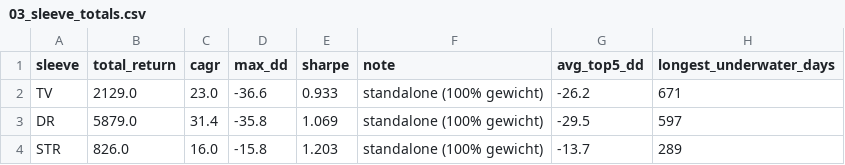
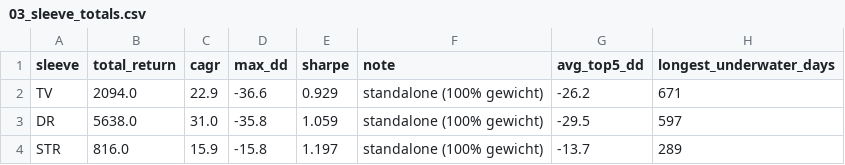
Before and after one commit to Jornvv/VTS-Dashboard, a CSV file: data/v20_report/03_sleeve_totals.csv, drawn as a sheet.

```diff
--- a/data/v20_report/03_sleeve_totals.csv
+++ b/data/v20_report/03_sleeve_totals.csv
@@ -1,4 +1,4 @@
 sleeve,total_return,cagr,max_dd,sharpe,note,avg_top5_dd,longest_underwater_days
-TV,2129.0,23.0,-36.6,0.933,standalone (100% gewicht),-26.2,671
-DR,5879.0,31.4,-35.8,1.069,standalone (100% gewicht),-29.5,597
-STR,826.0,16.0,-15.8,1.203,standalone (100% gewicht),-13.7,289
+TV,2094.0,22.9,-36.6,0.929,standalone (100% gewicht),-26.2,671
+DR,5638.0,31.0,-35.8,1.059,standalone (100% gewicht),-29.5,597
+STR,816.0,15.9,-15.8,1.197,standalone (100% gewicht),-13.7,289
```
Also changed, not shown: data/monitoring/signal_history.csv, data/v20_report/01_annual_returns.csv, 6 other files.
